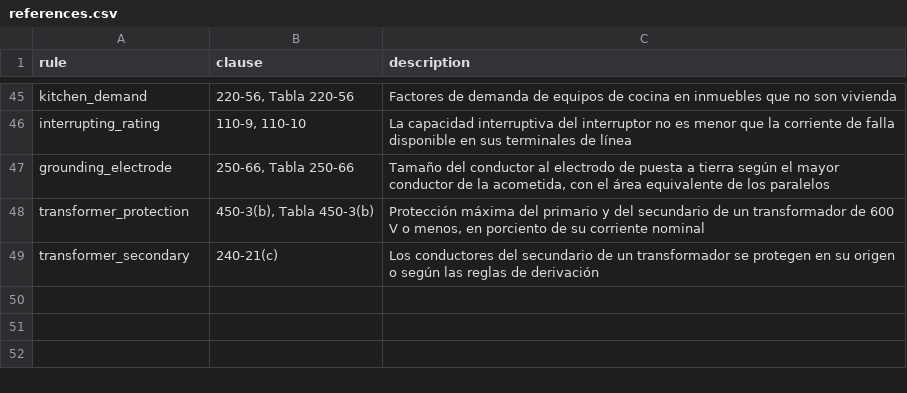
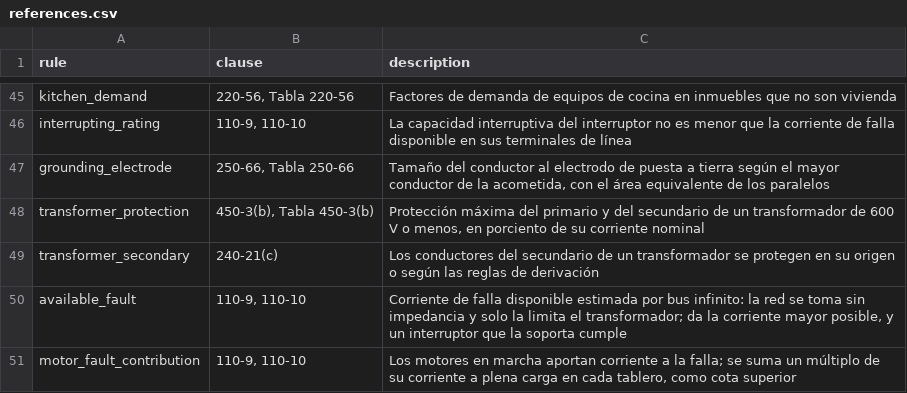
Before and after one commit to JAAM08/IEEStudio, a CSV file: data/nom-001-sede-2012/references.csv, drawn as a sheet; only a part is shown, gaps mark what is left out.

```diff
--- a/data/nom-001-sede-2012/references.csv
+++ b/data/nom-001-sede-2012/references.csv
@@ -49 +49,3 @@ transformer_protection,"450-3(b), Tabla 450-3(b)","Protección máxima del prima
 transformer_secondary,240-21(c),"Los conductores del secundario de un transformador se protegen en su origen o según las reglas de derivación"
+available_fault,"110-9, 110-10","Corriente de falla disponible estimada por bus infinito: la red se toma sin impedancia y solo la limita el transformador; da la corriente mayor posible, y un interruptor que la soporta cumple"
+motor_fault_contribution,"110-9, 110-10","Los motores en marcha aportan corriente a la falla; se suma un múltiplo de su corriente a plena carga en cada tablero, como cota superior"
```
Also changed, not shown: data/nom-001-sede-2012/profile.csv, 30 other files.
